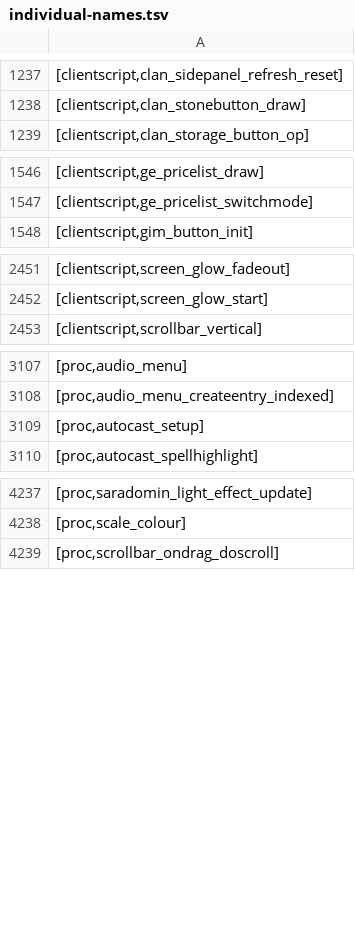
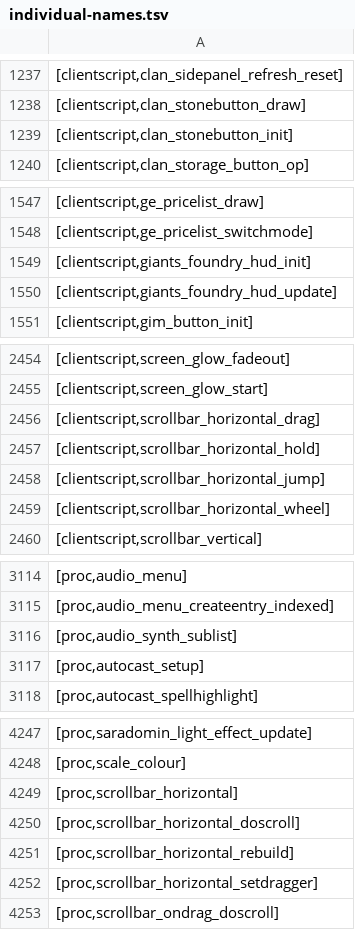
Before and after one commit to Joshua-F/cache-names, a TSV file: individual-names.tsv, drawn as a sheet; only a part is shown, gaps mark what is left out; the diff covers the shown part only; the diff names each change by its address in the sheet, - before the commit and + after, or states it on an @@ line.

Commit message:
Update names

```diff
--- a/individual-names.tsv
+++ b/individual-names.tsv
+row 1239: [clientscript,clan_stonebutton_init]
+row 1549: [clientscript,giants_foundry_hud_init]
+row 1550: [clientscript,giants_foundry_hud_update]
+row 2456: [clientscript,scrollbar_horizontal_drag]
+row 2457: [clientscript,scrollbar_horizontal_hold]
+row 2458: [clientscript,scrollbar_horizontal_jump]
+row 2459: [clientscript,scrollbar_horizontal_wheel]
+row 3116: [proc,audio_synth_sublist]
+row 4249: [proc,scrollbar_horizontal]
+row 4250: [proc,scrollbar_horizontal_doscroll]
+row 4251: [proc,scrollbar_horizontal_rebuild]
+row 4252: [proc,scrollbar_horizontal_setdragger]
```
Also changed, not shown: 2 added rows elsewhere in this file, names.tsv.
